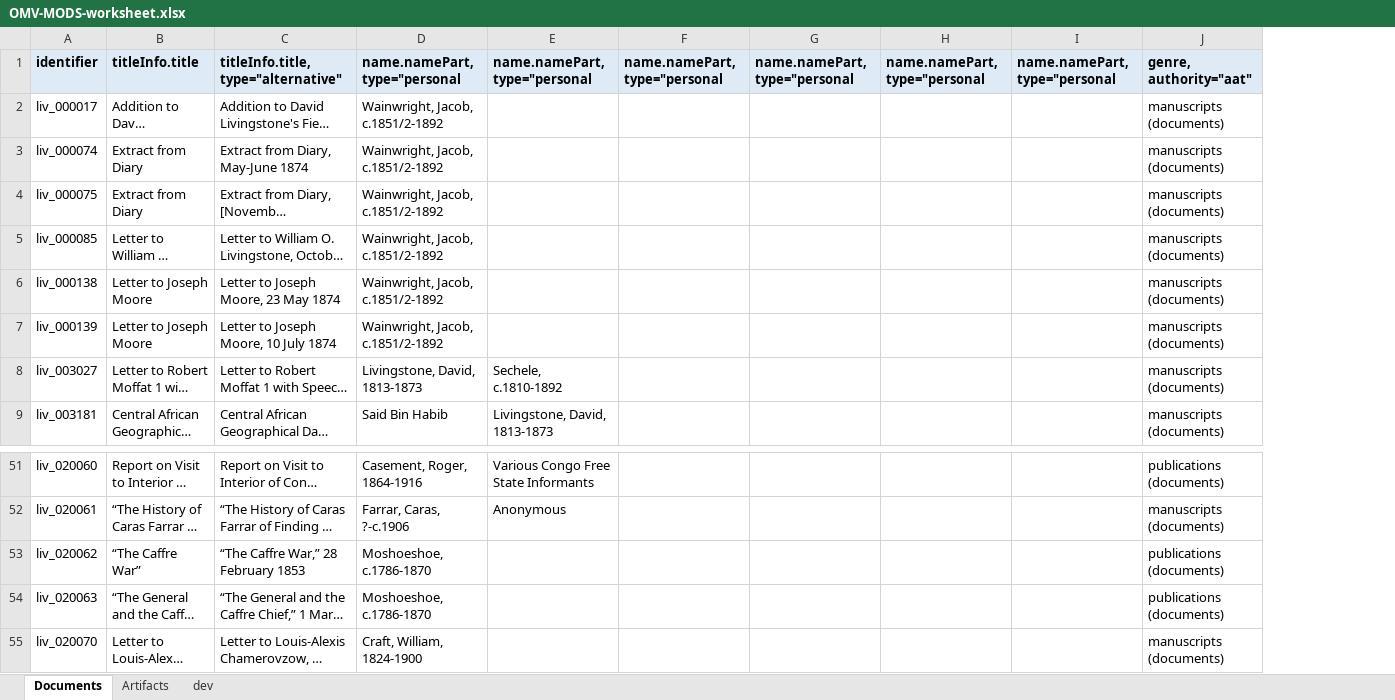
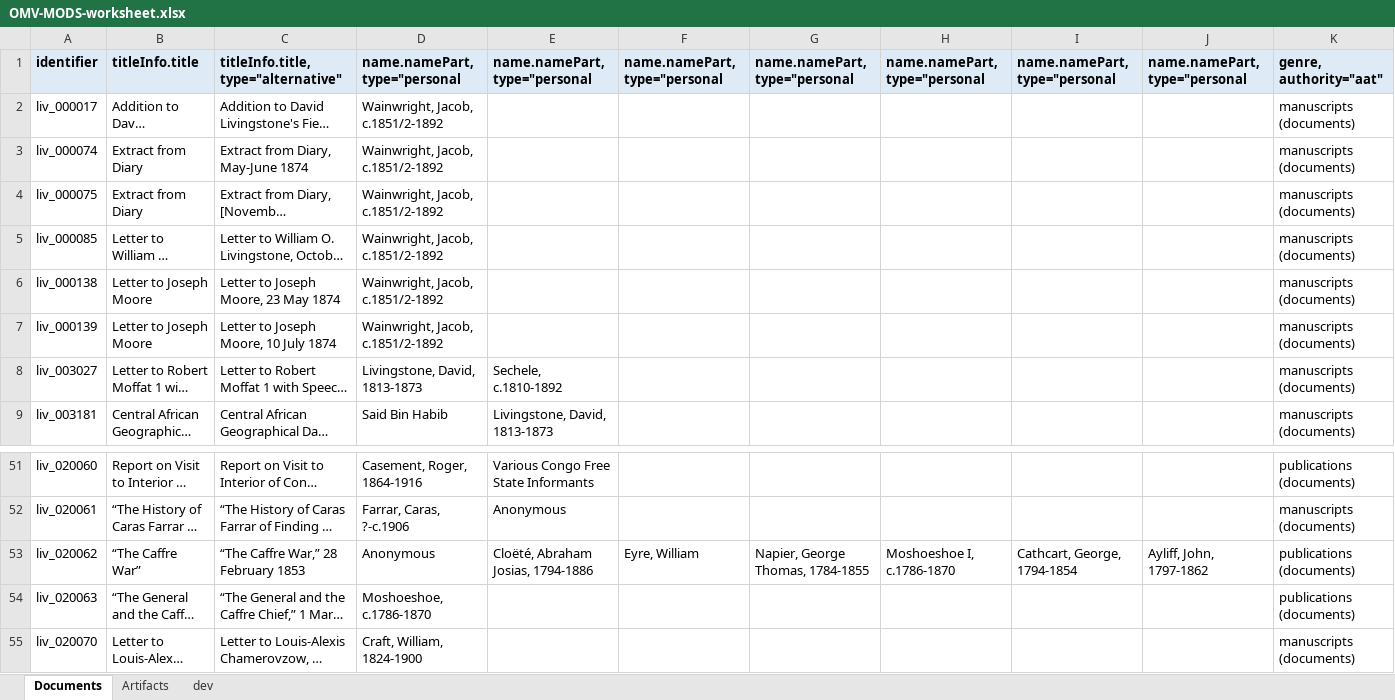
Before and after one commit to livingstoneonline/onemorevoice, an Excel workbook: xml/OMV-MODS-worksheet.xlsx, sheet Documents, drawn as a sheet; only a part is shown, gaps mark what is left out; long unchanged cells end in …; values as stored, in another font and other column widths than the file's, no borders; the diff names each change by its address in the sheet, - before the commit and + after, or states it on an @@ line.

Commit message:
update mods

```diff
--- a/xml/OMV-MODS-worksheet.xlsx (sheet Documents)
+++ b/xml/OMV-MODS-worksheet.xlsx (sheet Documents)
+column J, row 1: name.namePart, type="personal; row 53: Ayliff, John, 1797-1862
-D53: Moshoeshoe, c.1786-1870
+D53: Anonymous
-E53: (empty)
+E53: Cloëté, Abraham Josias, 1794-1886
-F53: (empty)
+F53: Eyre, William
-G53: (empty)
+G53: Napier, George Thomas, 1784-1855
-H53: (empty)
+H53: Moshoeshoe I, c.1786-1870
-I53: (empty)
+I53: Cathcart, George, 1794-1854
```
